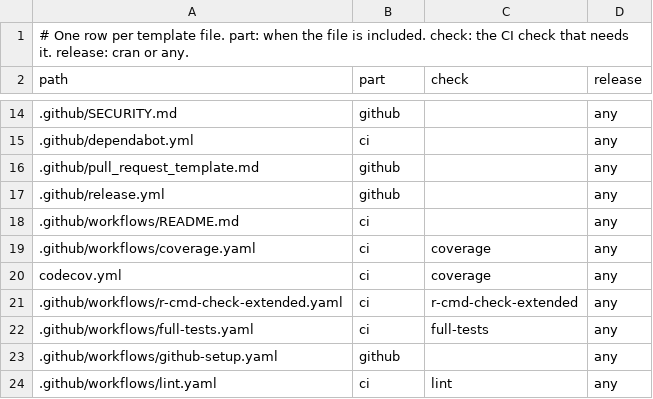
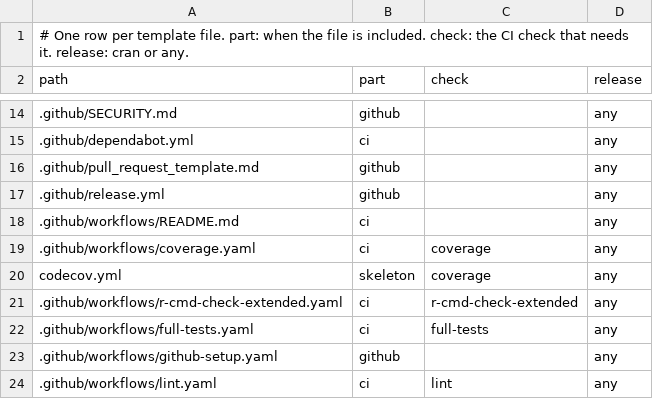
Before and after one commit to insightsurge/launchR, a TSV file: lists/files.tsv, drawn as a sheet; only a part is shown, gaps mark what is left out.

Commit message:
fix: existing packages get the test kinds and no codecov.yml, and docs follow the checks that are on

```diff
--- a/lists/files.tsv
+++ b/lists/files.tsv
@@ -19,3 +19,3 @@ path	part	check	release
 .github/workflows/coverage.yaml	ci	coverage	any
-codecov.yml	ci	coverage	any
+codecov.yml	skeleton	coverage	any
 .github/workflows/r-cmd-check-extended.yaml	ci	r-cmd-check-extended	any
```
Also changed, not shown: 11 other files.
